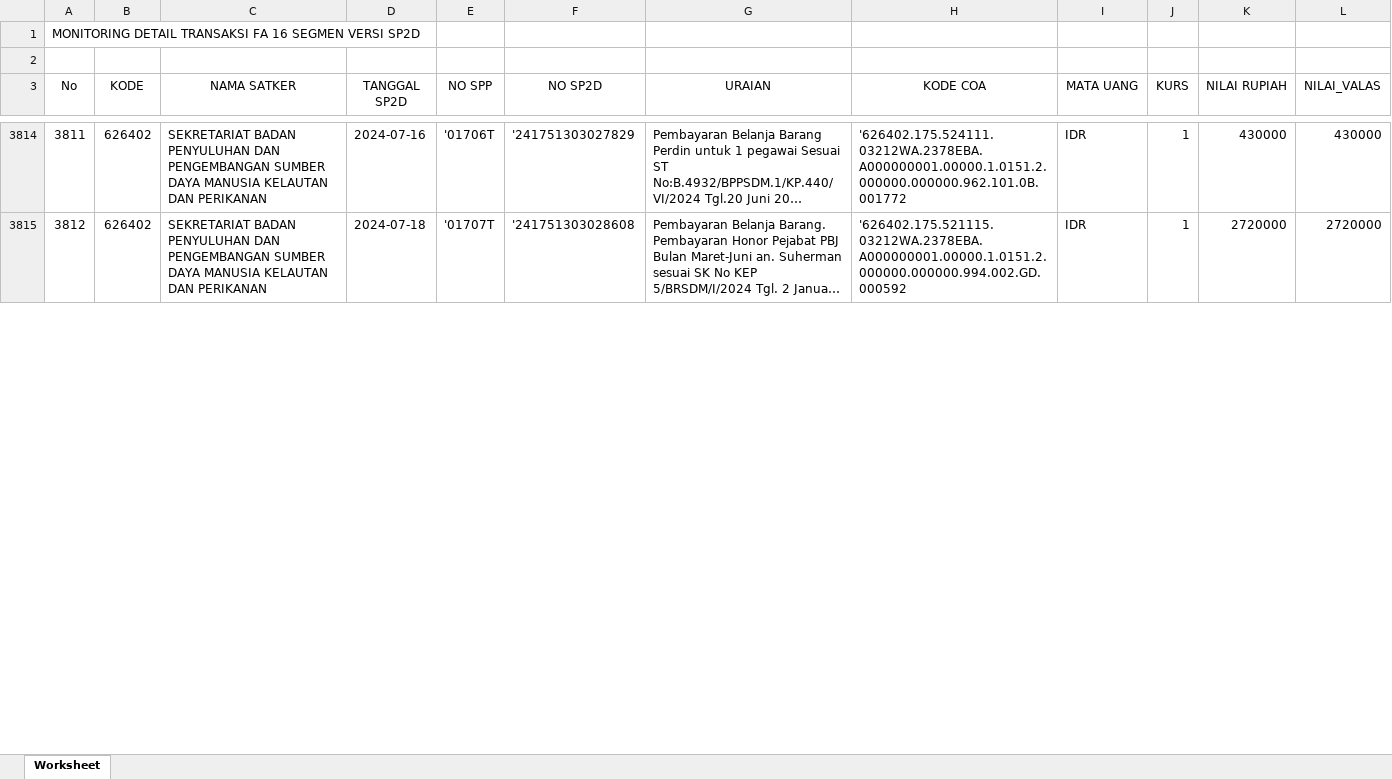
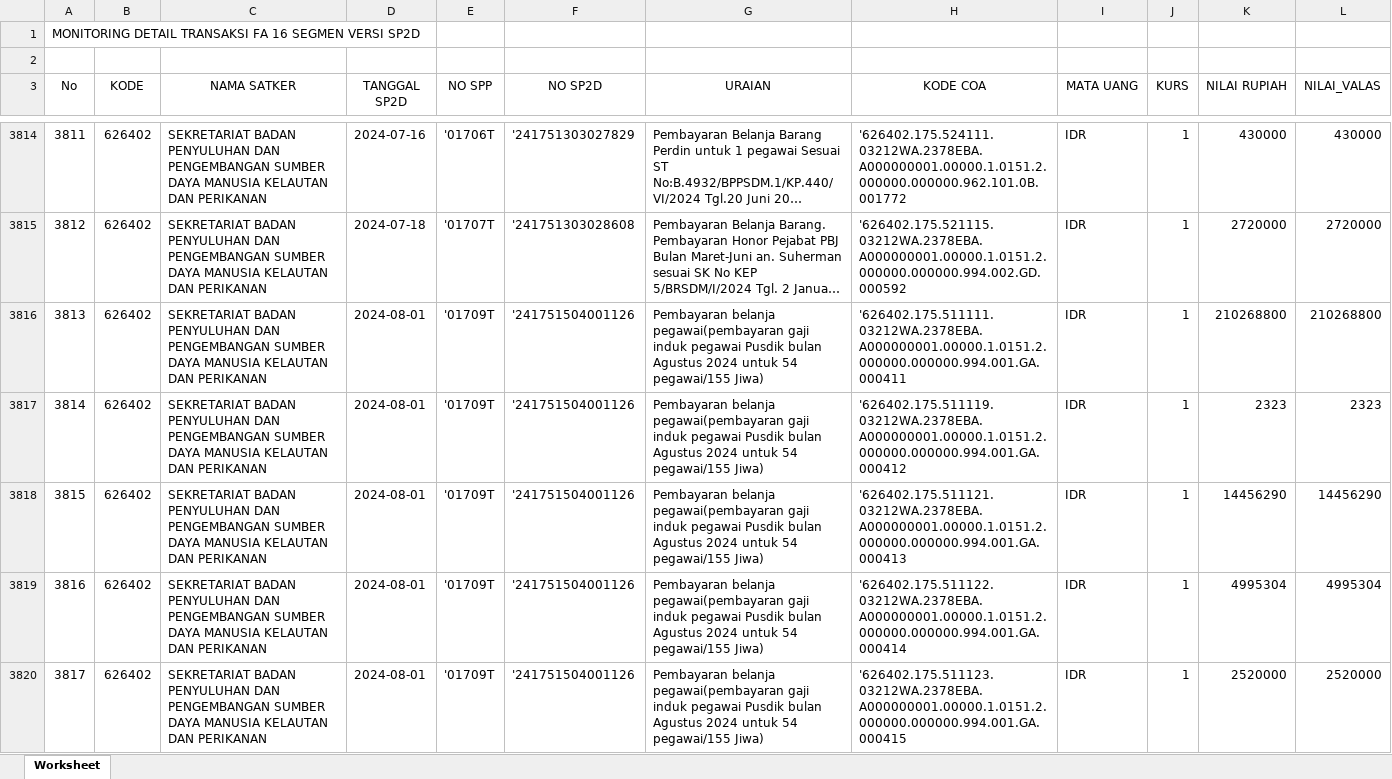
Before and after one commit to edimistiono/TA.2024, an Excel workbook: Database/MONITORING DETAIL TRANSAKSI FA 16 SEGMEN VERSI SP2D.xlsx, sheet Worksheet, drawn as a sheet; only a part is shown, gaps mark what is left out; long unchanged cells end in …; values as stored, in another font and other column widths than the file's, no borders; the diff covers the shown part only; the diff names each change by its address in the sheet, - before the commit and + after, or states it on an @@ line.

Commit message:
1 AGUSTUS 2024

```diff
--- a/Database/MONITORING DETAIL TRANSAKSI FA 16 SEGMEN VERSI SP2D.xlsx (sheet Worksheet)
+++ b/Database/MONITORING DETAIL TRANSAKSI FA 16 SEGMEN VERSI SP2D.xlsx (sheet Worksheet)
+row 3816: 3813 | 626402 | SEKRETARIAT BADAN PENYULUHAN DAN PENGEMBANGAN SUMBER DAYA MANUSIA KELAUTAN DAN PERIKANAN | 2024-08-01 | '01709T | '241751504001126 | Pembayaran belanja pegawai(pembayaran gaji induk pegawai Pusdik bulan Agustus 2024 untuk 54 pegawai/155 Jiwa) | '626402.175.511111.03212WA.2378EBA.A000000001.00000.1.0151.2.000000.000000.994.001.GA.000411 | IDR | 1 | 210268800 | 210268800
+row 3817: 3814 | 626402 | SEKRETARIAT BADAN PENYULUHAN DAN PENGEMBANGAN SUMBER DAYA MANUSIA KELAUTAN DAN PERIKANAN | 2024-08-01 | '01709T | '241751504001126 | Pembayaran belanja pegawai(pembayaran gaji induk pegawai Pusdik bulan Agustus 2024 untuk 54 pegawai/155 Jiwa) | '626402.175.511119.03212WA.2378EBA.A000000001.00000.1.0151.2.000000.000000.994.001.GA.000412 | IDR | 1 | 2323 | 2323
+row 3818: 3815 | 626402 | SEKRETARIAT BADAN PENYULUHAN DAN PENGEMBANGAN SUMBER DAYA MANUSIA KELAUTAN DAN PERIKANAN | 2024-08-01 | '01709T | '241751504001126 | Pembayaran belanja pegawai(pembayaran gaji induk pegawai Pusdik bulan Agustus 2024 untuk 54 pegawai/155 Jiwa) | '626402.175.511121.03212WA.2378EBA.A000000001.00000.1.0151.2.000000.000000.994.001.GA.000413 | IDR | 1 | 14456290 | 14456290
+row 3819: 3816 | 626402 | SEKRETARIAT BADAN PENYULUHAN DAN PENGEMBANGAN SUMBER DAYA MANUSIA KELAUTAN DAN PERIKANAN | 2024-08-01 | '01709T | '241751504001126 | Pembayaran belanja pegawai(pembayaran gaji induk pegawai Pusdik bulan Agustus 2024 untuk 54 pegawai/155 Jiwa) | '626402.175.511122.03212WA.2378EBA.A000000001.00000.1.0151.2.000000.000000.994.001.GA.000414 | IDR | 1 | 4995304 | 4995304
+row 3820: 3817 | 626402 | SEKRETARIAT BADAN PENYULUHAN DAN PENGEMBANGAN SUMBER DAYA MANUSIA KELAUTAN DAN PERIKANAN | 2024-08-01 | '01709T | '241751504001126 | Pembayaran belanja pegawai(pembayaran gaji induk pegawai Pusdik bulan Agustus 2024 untuk 54 pegawai/155 Jiwa) | '626402.175.511123.03212WA.2378EBA.A000000001.00000.1.0151.2.000000.000000.994.001.GA.000415 | IDR | 1 | 2520000 | 2520000
```
Also changed, not shown: 137 added rows, 4 moved rows and row numbers in column A elsewhere in this sheet, Database/SP2D.xlsx, 1 other file.
